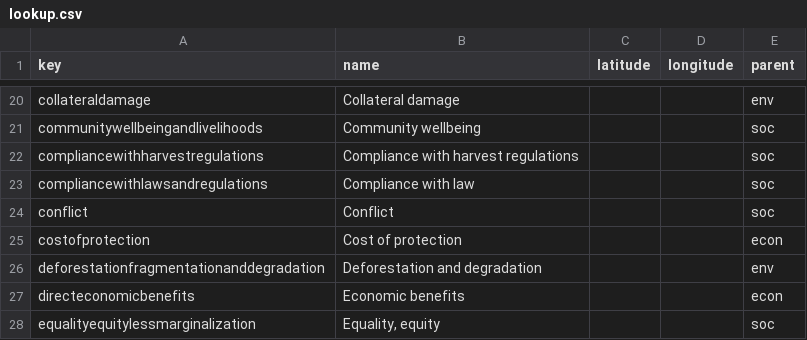
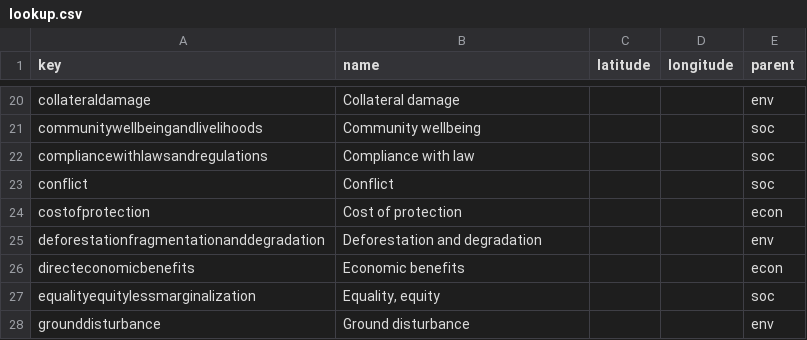
Before and after one commit to mongabay/mongabay-conservationviz, a CSV file: data/lookup.csv, drawn as a sheet; only a part is shown, gaps mark what is left out; the shorter side is filled out with more unchanged rows; the diff names each change by its address in the sheet, - before the commit and + after, or states it on an @@ line.

```diff
--- a/data/lookup.csv
+++ b/data/lookup.csv
-row 22: compliancewithharvestregulations | Compliance with harvest regulations |  |  | soc
```
Also changed, not shown: data/data.csv, data/fsc/data.csv.
